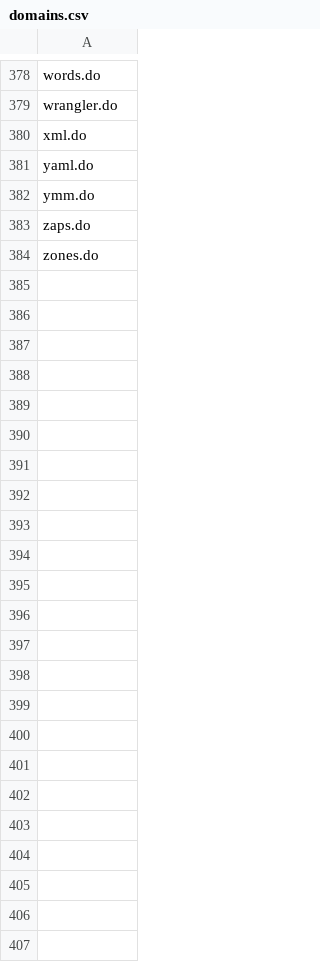
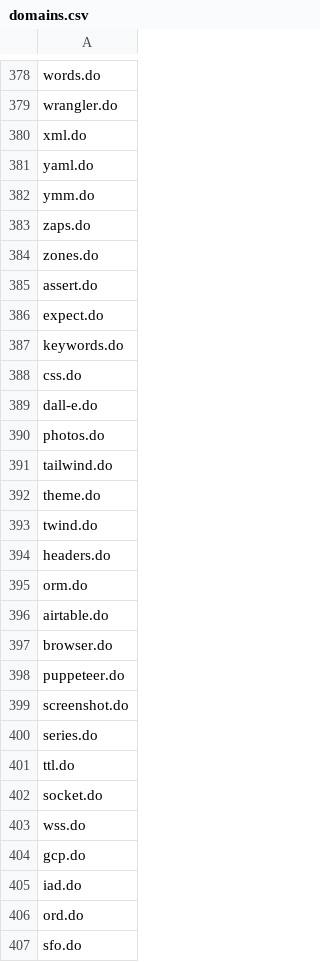
Before and after one commit to drivly/apis.do, a CSV file: _data/domains.csv, drawn as a sheet; only a part is shown, gaps mark what is left out.

Commit message:
Update domains.csv

```diff
--- a/_data/domains.csv
+++ b/_data/domains.csv
@@ -384 +384,24 @@ zaps.do
 zones.do
+assert.do
+expect.do
+keywords.do
+css.do
+dall-e.do
+photos.do
+tailwind.do
+theme.do
+twind.do
+headers.do
+orm.do
+airtable.do
+browser.do
+puppeteer.do
+screenshot.do
+series.do
+ttl.do
+socket.do
+wss.do
+gcp.do
+iad.do
+ord.do
+sfo.do
```
